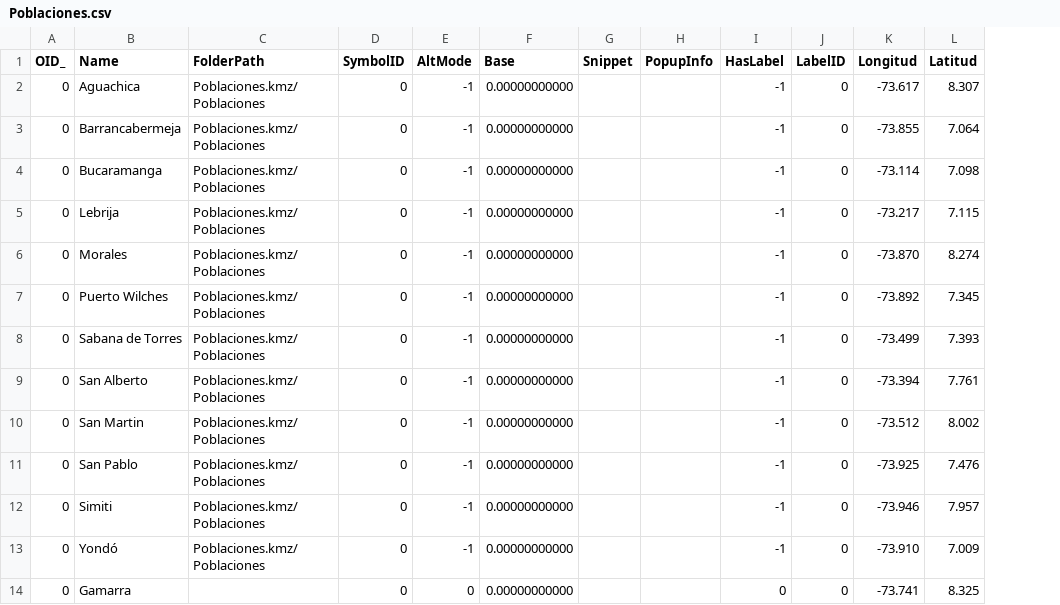
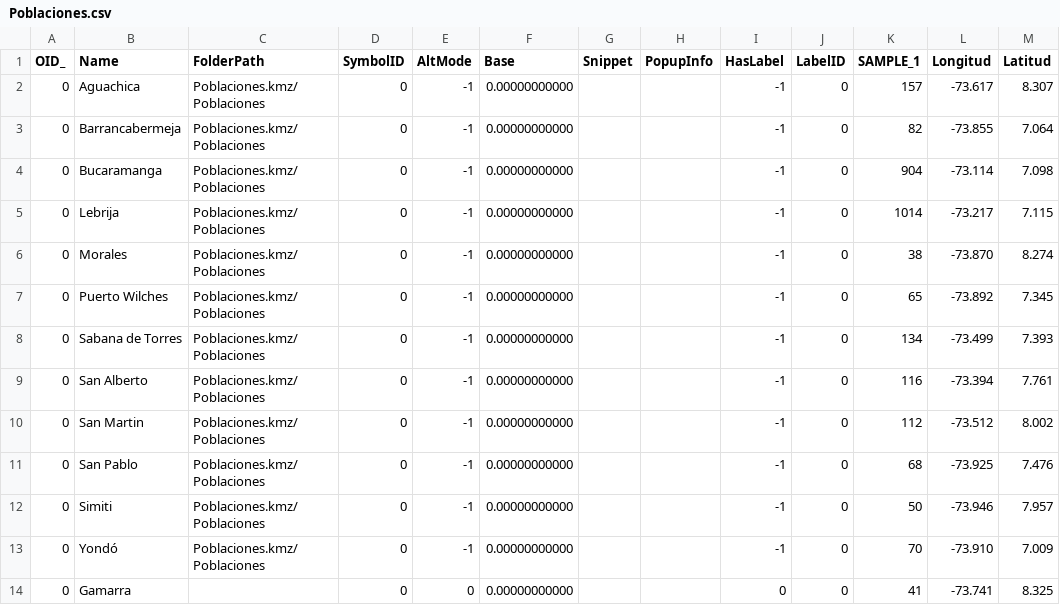
Before and after one commit to AdoringStarling/MODELO_3D_VMM_SIMPLIFIED, a CSV file: datasets/Poblaciones.csv, drawn as a sheet; the diff names each change by its address in the sheet, - before the commit and + after, or states it on an @@ line.

Commit message:
Unificaciones datasets

```diff
--- a/datasets/Poblaciones.csv
+++ b/datasets/Poblaciones.csv
+column K (SAMPLE_1), rows 2-14: 157 | 82 | 904 | 1014 | 38 | 65 | 134 | 116 | 112 | 68 | 50 | 70 | 41
```
Also changed, not shown: 20 other files.
